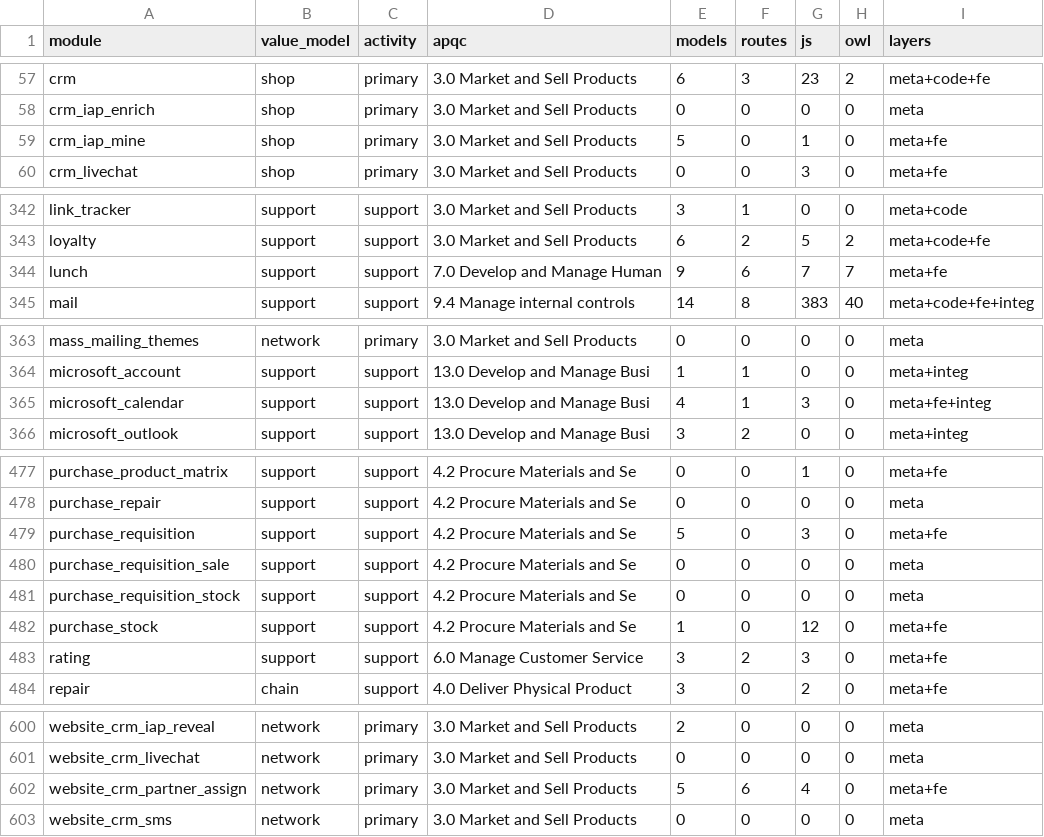
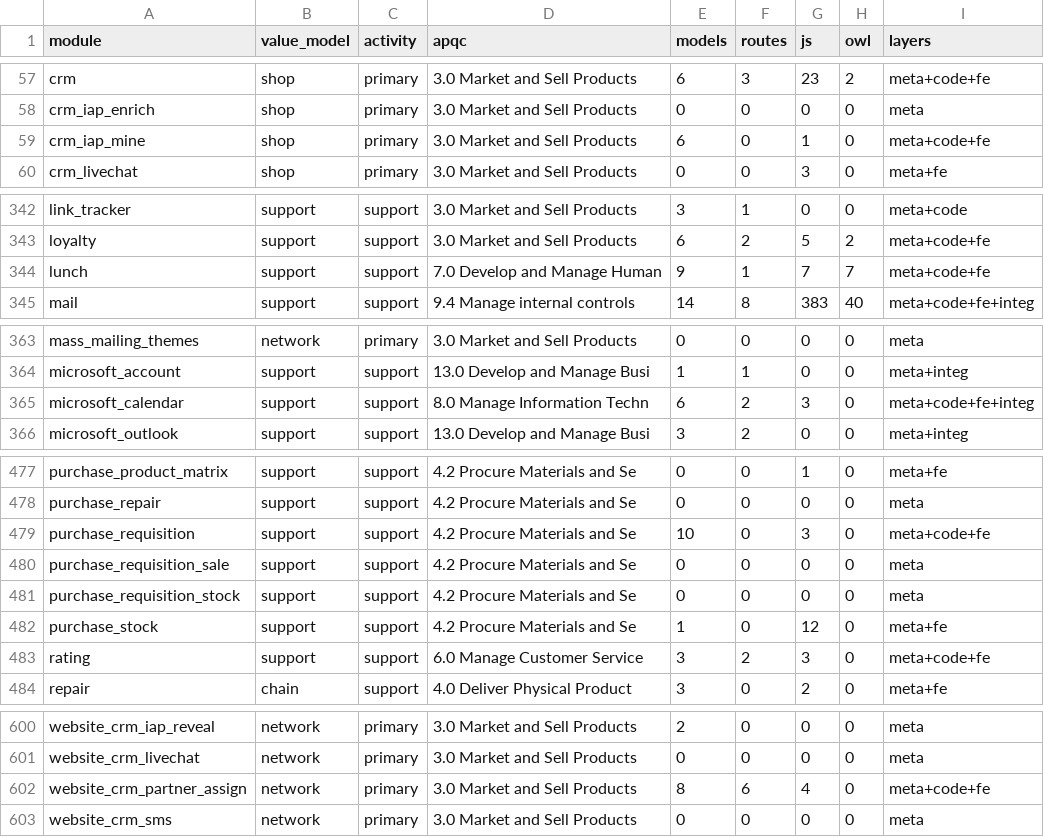
Before and after one commit to ahmed5050it-spec/odoo, a TSV file: doc/revres/rollup.tsv, drawn as a sheet; only a part is shown, gaps mark what is left out; the diff covers the shown part only.

```diff
--- a/doc/revres/rollup.tsv
+++ b/doc/revres/rollup.tsv
@@ -58,3 +58,3 @@ crm	shop	primary	3.0 Market and Sell Products	6	3	23	2	meta+code+fe
 crm_iap_enrich	shop	primary	3.0 Market and Sell Products	0	0	0	0	meta
-crm_iap_mine	shop	primary	3.0 Market and Sell Products	5	0	1	0	meta+fe
+crm_iap_mine	shop	primary	3.0 Market and Sell Products	6	0	1	0	meta+code+fe
 crm_livechat	shop	primary	3.0 Market and Sell Products	0	0	3	0	meta+fe
@@ -343,3 +343,3 @@ link_tracker	support	support	3.0 Market and Sell Products	3	1	0	0	meta+code
 loyalty	support	support	3.0 Market and Sell Products	6	2	5	2	meta+code+fe
-lunch	support	support	7.0 Develop and Manage Human	9	6	7	7	meta+fe
+lunch	support	support	7.0 Develop and Manage Human	9	1	7	7	meta+code+fe
 mail	support	support	9.4 Manage internal controls	14	8	383	40	meta+code+fe+integ
@@ -364,3 +364,3 @@ mass_mailing_themes	network	primary	3.0 Market and Sell Products	0	0	0	0	meta
 microsoft_account	support	support	13.0 Develop and Manage Busi	1	1	0	0	meta+integ
-microsoft_calendar	support	support	13.0 Develop and Manage Busi	4	1	3	0	meta+fe+integ
+microsoft_calendar	support	support	8.0 Manage Information Techn	6	2	3	0	meta+code+fe+integ
 microsoft_outlook	support	support	13.0 Develop and Manage Busi	3	2	0	0	meta+integ
@@ -478,3 +478,3 @@ purchase_product_matrix	support	support	4.2 Procure Materials and Se	0	0	1	0	met
 purchase_repair	support	support	4.2 Procure Materials and Se	0	0	0	0	meta
-purchase_requisition	support	support	4.2 Procure Materials and Se	5	0	3	0	meta+fe
+purchase_requisition	support	support	4.2 Procure Materials and Se	10	0	3	0	meta+code+fe
 purchase_requisition_sale	support	support	4.2 Procure Materials and Se	0	0	0	0	meta
@@ -482,3 +482,3 @@ purchase_requisition_stock	support	support	4.2 Procure Materials and Se	0	0	0	0
 purchase_stock	support	support	4.2 Procure Materials and Se	1	0	12	0	meta+fe
-rating	support	support	6.0 Manage Customer Service	3	2	3	0	meta+fe
+rating	support	support	6.0 Manage Customer Service	3	2	3	0	meta+code+fe
 repair	chain	support	4.0 Deliver Physical Product	3	0	2	0	meta+fe
@@ -601,3 +601,3 @@ website_crm_iap_reveal	network	primary	3.0 Market and Sell Products	2	0	0	0	meta
 website_crm_livechat	network	primary	3.0 Market and Sell Products	0	0	0	0	meta
-website_crm_partner_assign	network	primary	3.0 Market and Sell Products	5	6	4	0	meta+fe
+website_crm_partner_assign	network	primary	3.0 Market and Sell Products	8	6	4	0	meta+code+fe
 website_crm_sms	network	primary	3.0 Market and Sell Products	0	0	0	0	meta
```
Also changed, not shown: 2 edited cells elsewhere in this file, doc/revres/assignments.tsv, 18 other files.
